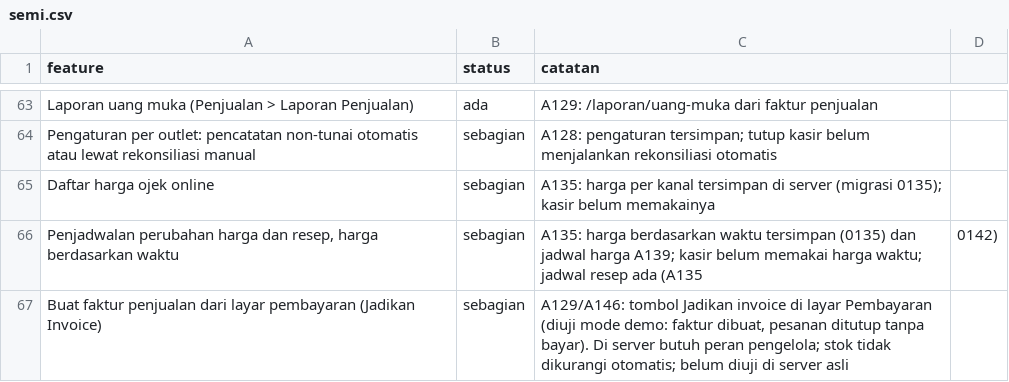
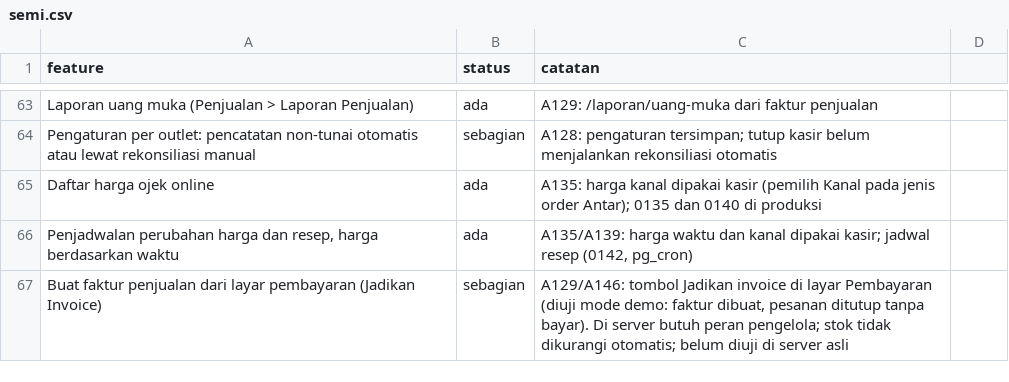
Before and after one commit to louisf2803/cg-pos, a CSV file: docs/semi.csv, drawn as a sheet; only a part is shown, gaps mark what is left out; the diff covers the shown part only.

```diff
--- a/docs/semi.csv
+++ b/docs/semi.csv
@@ -64,4 +64,4 @@ Laporan uang muka (Penjualan > Laporan Penjualan),ada,A129: /laporan/uang-muka d
 Pengaturan per outlet: pencatatan non-tunai otomatis atau lewat rekonsiliasi manual,sebagian,A128: pengaturan tersimpan; tutup kasir belum menjalankan rekonsiliasi otomatis
-Daftar harga ojek online,sebagian,A135: harga per kanal tersimpan di server (migrasi 0135); kasir belum memakainya
-"Penjadwalan perubahan harga dan resep, harga berdasarkan waktu",sebagian,A135: harga berdasarkan waktu tersimpan (0135) dan jadwal harga A139; kasir belum memakai harga waktu; jadwal resep ada (A135, 0142)
+Daftar harga ojek online,ada,"A135: harga kanal dipakai kasir (pemilih Kanal pada jenis order Antar); 0135 dan 0140 di produksi"
+"Penjadwalan perubahan harga dan resep, harga berdasarkan waktu",ada,"A135/A139: harga waktu dan kanal dipakai kasir; jadwal resep (0142, pg_cron)"
 Buat faktur penjualan dari layar pembayaran (Jadikan Invoice),sebagian,"A129/A146: tombol Jadikan invoice di layar Pembayaran (diuji mode demo: faktur dibuat, pesanan ditutup tanpa bayar). Di server butuh peran pengelola; stok tidak dikurangi otomatis; belum diuji di server asli"
```
Also changed, not shown: 18 edited cells elsewhere in this file.
